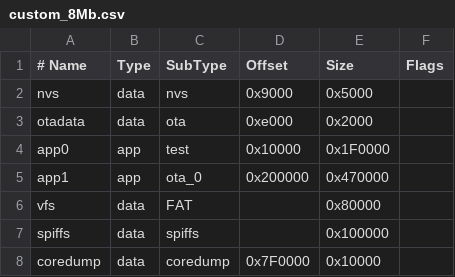
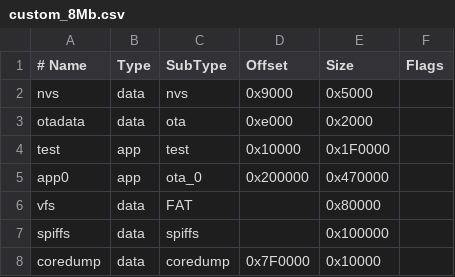
Before and after one commit to bmorcelli/M5Stick-Launcher, a CSV file: custom_8Mb.csv, drawn as a sheet.

```diff
--- a/custom_8Mb.csv
+++ b/custom_8Mb.csv
@@ -3,4 +3,4 @@ nvs,      data, nvs,     0x9000,  0x5000,
 otadata,  data, ota,     0xe000,  0x2000,
-app0,     app,  test,   0x10000, 0x1F0000,
-app1,     app,  ota_0,  0x200000 ,0x470000,
+test,     app,  test,   0x10000, 0x1F0000,
+app0,     app,  ota_0,  0x200000 ,0x470000,
 vfs,      data, FAT,     ,0x80000,
```
Also changed, not shown: custom_16Mb.csv, custom_4Mb.csv, 7 other files.
